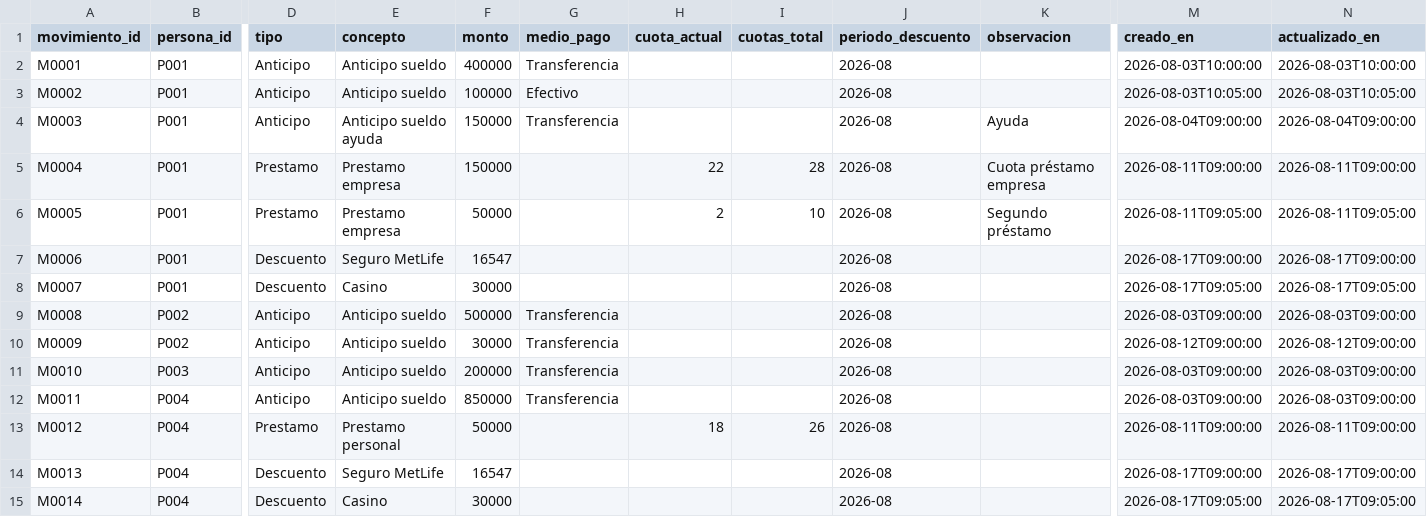
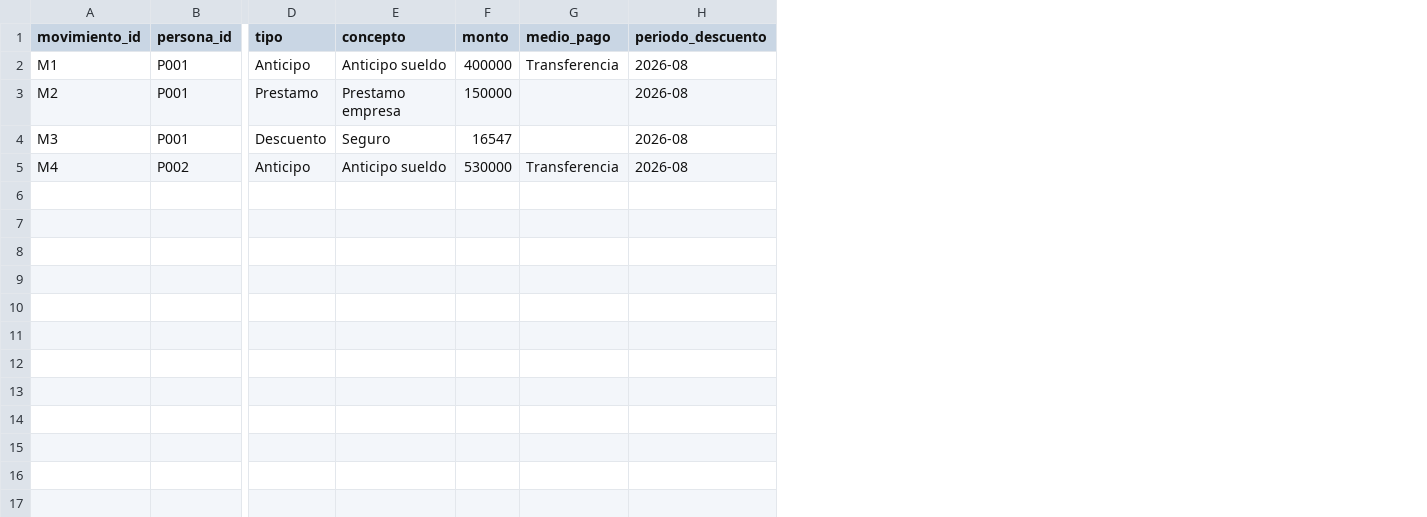
Before and after one commit to alfredocespedes-c/mgs_prestamo_anticipo, a CSV file: data/movimientos.csv, drawn as a sheet; only a part is shown, gaps mark what is left out; removed rows and columns are numbered as before the commit, all else as after; rows hold the shown columns only; the diff names each change by its address in the sheet, - before the commit and + after, or states it on an @@ line.

```diff
--- a/data/movimientos.csv
+++ b/data/movimientos.csv
-column H (cuota_actual), row 5: 22
-column I (cuotas_total), row 5: 28
-column K (observacion), row 5: Cuota préstamo empresa
-column M (creado_en), row 2: 2026-08-03T10:00:00; row 5: 2026-08-11T09:00:00; row 7: 2026-08-17T09:00:00; row 10: 2026-08-12T09:00:00
-column N (actualizado_en), row 2: 2026-08-03T10:00:00; row 5: 2026-08-11T09:00:00; row 7: 2026-08-17T09:00:00; row 10: 2026-08-12T09:00:00
-A2 (movimiento_id): M0001
+A2 (movimiento_id): M1
-row 3: M0002 | P001 | Anticipo | Anticipo sueldo | 100000 | Efectivo |  |  | 2026-08 |  | 2026-08-03T10:05:00 | 2026-08-03T10:05:00
-row 4: M0003 | P001 | Anticipo | Anticipo sueldo ayuda | 150000 | Transferencia |  |  | 2026-08 | Ayuda | 2026-08-04T09:00:00 | 2026-08-04T09:00:00
-A3 (movimiento_id): M0004
+A3 (movimiento_id): M2
-row 6: M0005 | P001 | Prestamo | Prestamo empresa | 50000 |  | 2 | 10 | 2026-08 | Segundo préstamo | 2026-08-11T09:05:00 | 2026-08-11T09:05:00
-A4 (movimiento_id): M0006
+A4 (movimiento_id): M3
-E4 (concepto): Seguro MetLife
+E4 (concepto): Seguro
-row 8: M0007 | P001 | Descuento | Casino | 30000 |  |  |  | 2026-08 |  | 2026-08-17T09:05:00 | 2026-08-17T09:05:00
-row 9: M0008 | P002 | Anticipo | Anticipo sueldo | 500000 | Transferencia |  |  | 2026-08 |  | 2026-08-03T09:00:00 | 2026-08-03T09:00:00
-A5 (movimiento_id): M0009
+A5 (movimiento_id): M4
-F5 (monto): 30000
+F5 (monto): 530000
-row 11: M0010 | P003 | Anticipo | Anticipo sueldo | 200000 | Transferencia |  |  | 2026-08 |  | 2026-08-03T09:00:00 | 2026-08-03T09:00:00
-row 12: M0011 | P004 | Anticipo | Anticipo sueldo | 850000 | Transferencia |  |  | 2026-08 |  | 2026-08-03T09:00:00 | 2026-08-03T09:00:00
-row 13: M0012 | P004 | Prestamo | Prestamo personal | 50000 |  | 18 | 26 | 2026-08 |  | 2026-08-11T09:00:00 | 2026-08-11T09:00:00
-row 14: M0013 | P004 | Descuento | Seguro MetLife | 16547 |  |  |  | 2026-08 |  | 2026-08-17T09:00:00 | 2026-08-17T09:00:00
-row 15: M0014 | P004 | Descuento | Casino | 30000 |  |  |  | 2026-08 |  | 2026-08-17T09:05:00 | 2026-08-17T09:05:00
```
Also changed, not shown: 13 other files.
